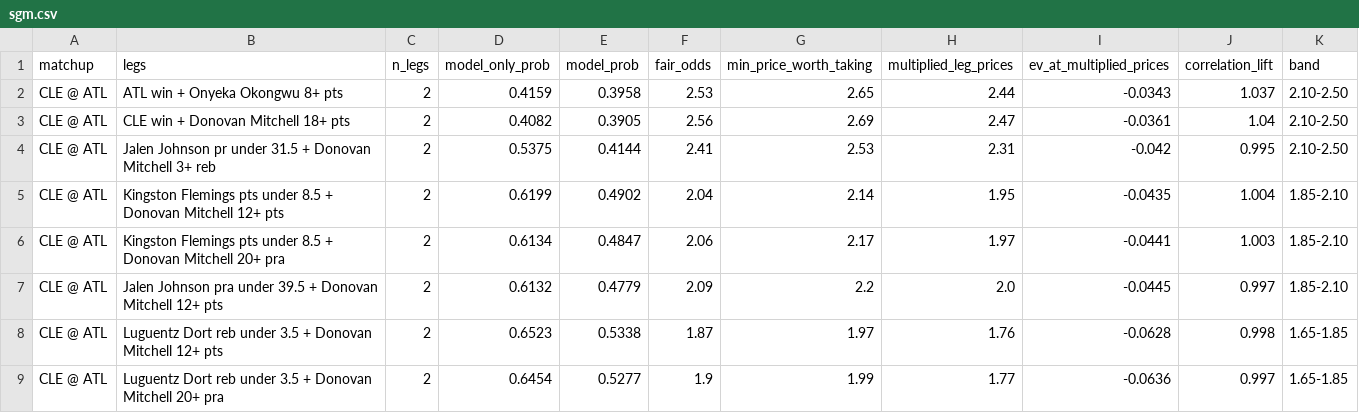
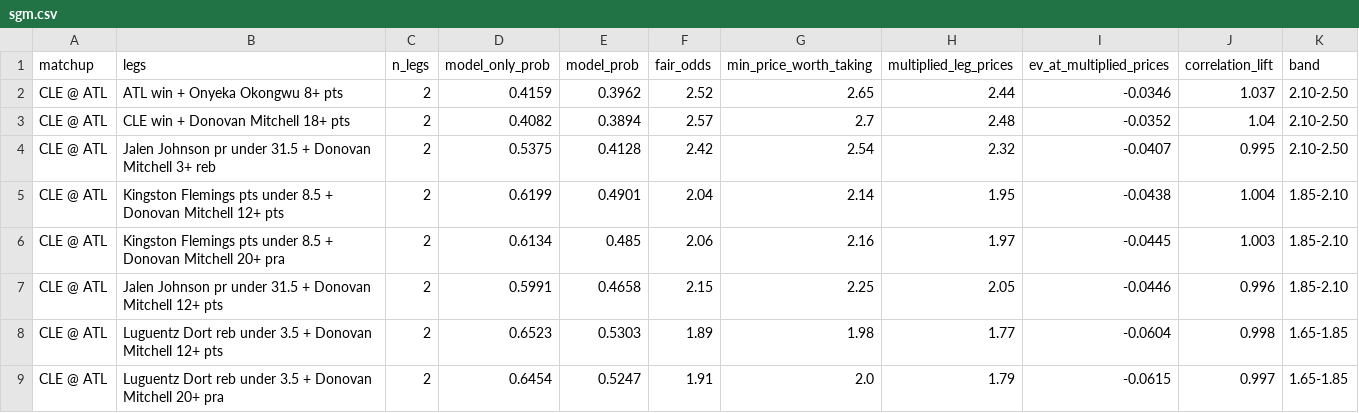
Before and after one commit to shreyaslamba2004-svg/NBA, a CSV file: output/2026-10-29/sgm.csv, drawn as a sheet; only a part is shown; the diff covers the shown part only.

```diff
--- a/output/2026-10-29/sgm.csv
+++ b/output/2026-10-29/sgm.csv
@@ -1,9 +1,9 @@
 matchup,legs,n_legs,model_only_prob,model_prob,fair_odds,min_price_worth_taking,multiplied_leg_prices,ev_at_multiplied_prices,correlation_lift,band
-CLE @ ATL,ATL win + Onyeka Okongwu 8+ pts,2,0.4159,0.3958,2.53,2.65,2.44,-0.0343,1.037,2.10-2.50
-CLE @ ATL,CLE win + Donovan Mitchell 18+ pts,2,0.4082,0.3905,2.56,2.69,2.47,-0.0361,1.04,2.10-2.50
-CLE @ ATL,Jalen Johnson pr under 31.5 + Donovan Mitchell 3+ reb,2,0.5375,0.4144,2.41,2.53,2.31,-0.042,0.995,2.10-2.50
-CLE @ ATL,Kingston Flemings pts under 8.5 + Donovan Mitchell 12+ pts,2,0.6199,0.4902,2.04,2.14,1.95,-0.0435,1.004,1.85-2.10
-CLE @ ATL,Kingston Flemings pts under 8.5 + Donovan Mitchell 20+ pra,2,0.6134,0.4847,2.06,2.17,1.97,-0.0441,1.003,1.85-2.10
-CLE @ ATL,Jalen Johnson pra under 39.5 + Donovan Mitchell 12+ pts,2,0.6132,0.4779,2.09,2.2,2.0,-0.0445,0.997,1.85-2.10
-CLE @ ATL,Luguentz Dort reb under 3.5 + Donovan Mitchell 12+ pts,2,0.6523,0.5338,1.87,1.97,1.76,-0.0628,0.998,1.65-1.85
-CLE @ ATL,Luguentz Dort reb under 3.5 + Donovan Mitchell 20+ pra,2,0.6454,0.5277,1.9,1.99,1.77,-0.0636,0.997,1.65-1.85
+CLE @ ATL,ATL win + Onyeka Okongwu 8+ pts,2,0.4159,0.3962,2.52,2.65,2.44,-0.0346,1.037,2.10-2.50
+CLE @ ATL,CLE win + Donovan Mitchell 18+ pts,2,0.4082,0.3894,2.57,2.7,2.48,-0.0352,1.04,2.10-2.50
+CLE @ ATL,Jalen Johnson pr under 31.5 + Donovan Mitchell 3+ reb,2,0.5375,0.4128,2.42,2.54,2.32,-0.0407,0.995,2.10-2.50
+CLE @ ATL,Kingston Flemings pts under 8.5 + Donovan Mitchell 12+ pts,2,0.6199,0.4901,2.04,2.14,1.95,-0.0438,1.004,1.85-2.10
+CLE @ ATL,Kingston Flemings pts under 8.5 + Donovan Mitchell 20+ pra,2,0.6134,0.485,2.06,2.16,1.97,-0.0445,1.003,1.85-2.10
+CLE @ ATL,Jalen Johnson pr under 31.5 + Donovan Mitchell 12+ pts,2,0.5991,0.4658,2.15,2.25,2.05,-0.0446,0.996,1.85-2.10
+CLE @ ATL,Luguentz Dort reb under 3.5 + Donovan Mitchell 12+ pts,2,0.6523,0.5303,1.89,1.98,1.77,-0.0604,0.998,1.65-1.85
+CLE @ ATL,Luguentz Dort reb under 3.5 + Donovan Mitchell 20+ pra,2,0.6454,0.5247,1.91,2.0,1.79,-0.0615,0.997,1.65-1.85
```
Also changed, not shown: 4 added rows, 7 removed rows and 25 edited cells elsewhere in this file, logs/market/game_lines.csv, output/2026-10-29/edges.csv, 5 other files.
